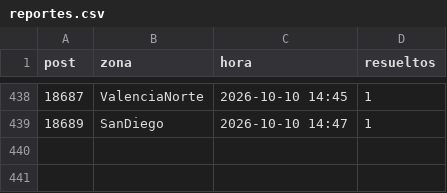
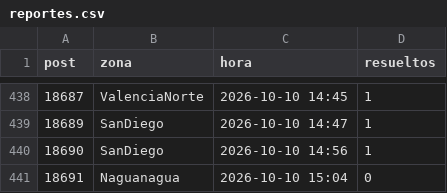
Before and after one commit to ricardotester12-glitch/cortes-luz-valencia, a CSV file: data/reportes.csv, drawn as a sheet; only a part is shown, gaps mark what is left out; the diff names each change by its address in the sheet, - before the commit and + after, or states it on an @@ line.

```diff
--- a/data/reportes.csv
+++ b/data/reportes.csv
+row 440: 18690 | SanDiego | 2026-10-10 14:56 | 1
+row 441: 18691 | Naguanagua | 2026-10-10 15:04 | 0
```
Also changed, not shown: data/cortes.csv, 1 other file.
